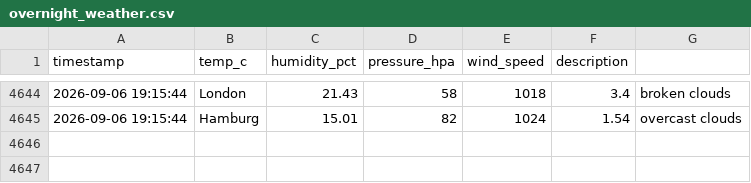
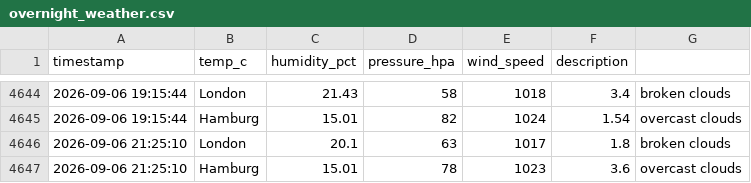
Before and after one commit to vulevu228/Weather-Tracker, a CSV file: overnight_weather.csv, drawn as a sheet; only a part is shown, gaps mark what is left out; the diff names each change by its address in the sheet, - before the commit and + after, or states it on an @@ line.

Commit message:
update data

```diff
--- a/overnight_weather.csv
+++ b/overnight_weather.csv
+row 4646: 2026-09-06 21:25:10 | London | 20.1 | 63 | 1017 | 1.8 | broken clouds
+row 4647: 2026-09-06 21:25:10 | Hamburg | 15.01 | 78 | 1023 | 3.6 | overcast clouds
```
